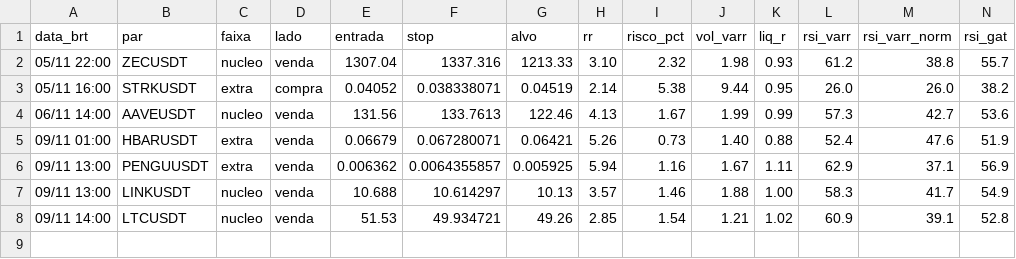
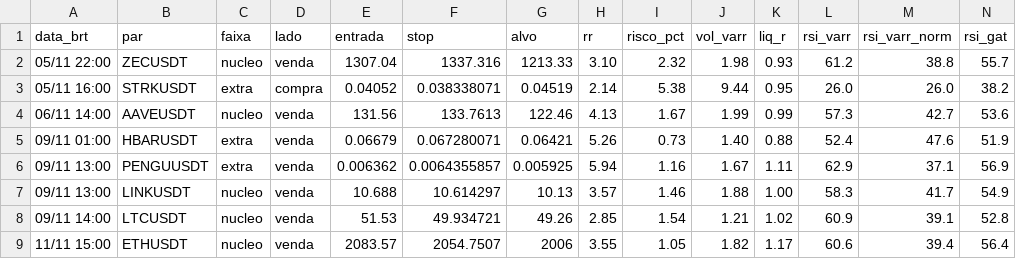
Before and after one commit to eduardobiesdorf/bot-smc-binance, a CSV file: historico_ao_vivo.csv, drawn as a sheet; only a part is shown; rows hold the shown columns only; the diff names each change by its address in the sheet, - before the commit and + after, or states it on an @@ line.

```diff
--- a/historico_ao_vivo.csv
+++ b/historico_ao_vivo.csv
+row 9: 11/11 15:00 | ETHUSDT | nucleo | venda | 2083.57 | 2054.7507 | 2006 | 3.55 | 1.05 | 1.82 | 1.17 | 60.6 | 39.4 | 56.4
```
Also changed, not shown: 3 other files.
